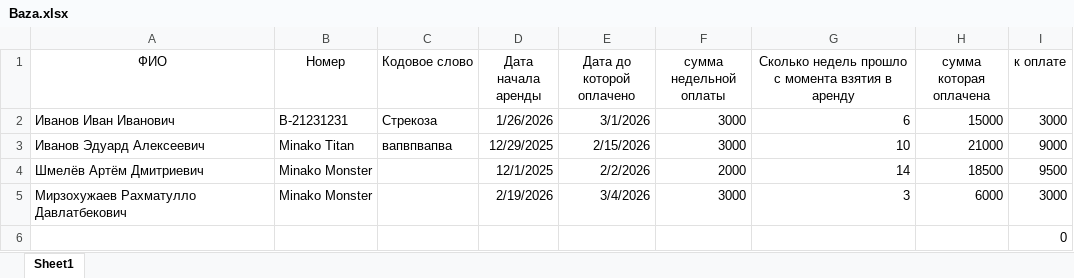
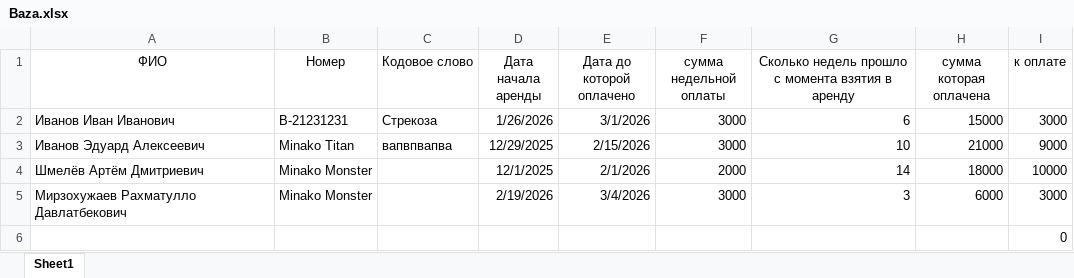
Before and after one commit to totmop736-gif/NEWSITE, an Excel workbook: Baza.xlsx, sheet Sheet1, drawn as a sheet; values as stored, in another font and other column widths than the file's, no borders; the diff names each change by its address in the sheet, - before the commit and + after, or states it on an @@ line.

Commit message:
Обновил таблицу

```diff
--- a/Baza.xlsx (sheet Sheet1)
+++ b/Baza.xlsx (sheet Sheet1)
-E4 (Дата до которой оплачено): 2/2/2026
+E4 (Дата до которой оплачено): 2/1/2026
-H4 (сумма которая оплачена): 18500
+H4 (сумма которая оплачена): 18000
-I4 (к оплате): 9500
+I4 (к оплате): 10000
```
